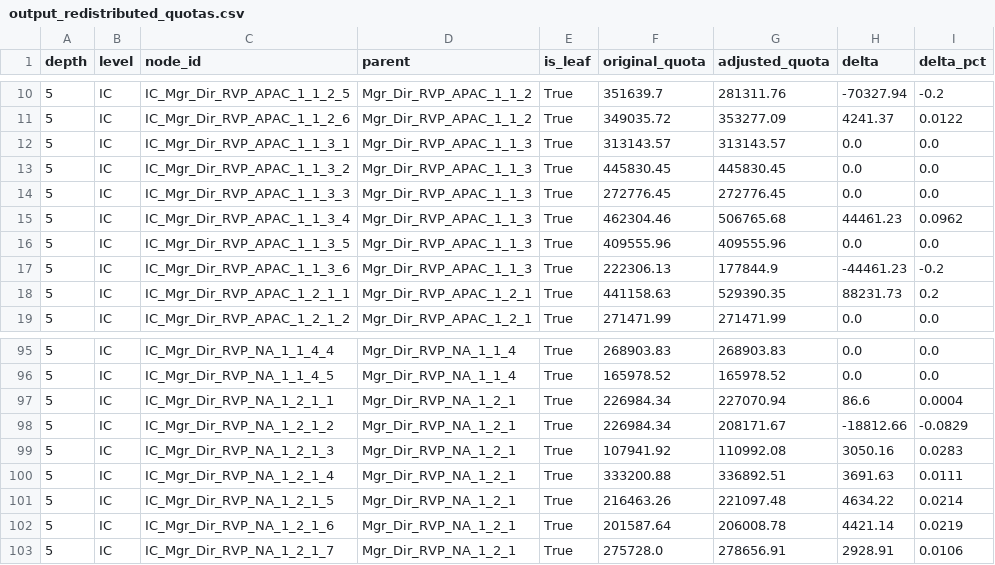
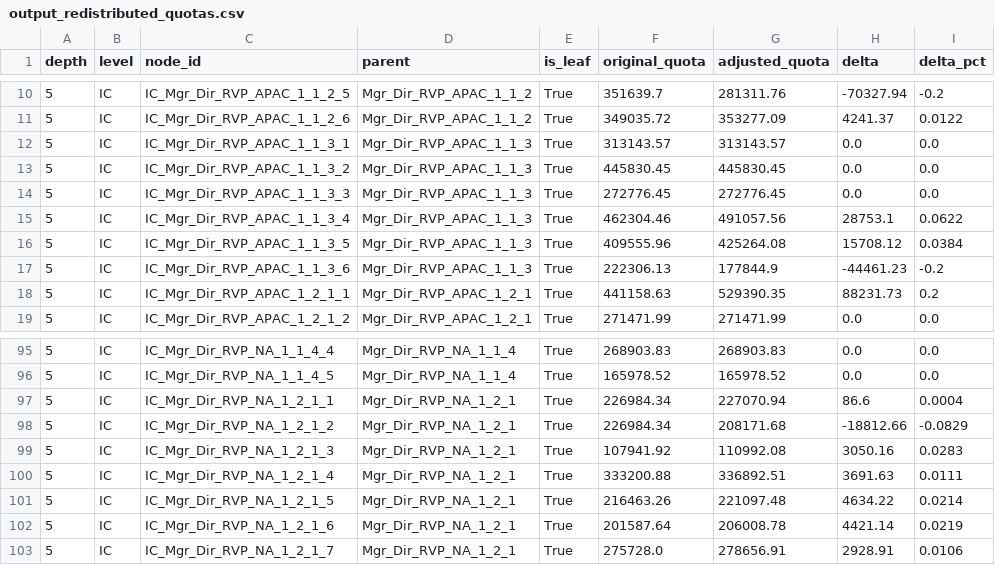
Before and after one commit to shreyasrkarwa/Analytics, a CSV file: hierarchical_sales_forecasting/examples/data/output_redistributed_quotas.csv, drawn as a sheet; only a part is shown, gaps mark what is left out.

Commit message:
v0.5.0: fix issue #12 — gate_fallback redistribution, base_quotas, reconciliation_report

```diff
--- a/hierarchical_sales_forecasting/examples/data/output_redistributed_quotas.csv
+++ b/hierarchical_sales_forecasting/examples/data/output_redistributed_quotas.csv
@@ -14,4 +14,4 @@ depth,level,node_id,parent,is_leaf,original_quota,adjusted_quota,delta,delta_pct
 5,IC,IC_Mgr_Dir_RVP_APAC_1_1_3_3,Mgr_Dir_RVP_APAC_1_1_3,True,272776.45,272776.45,0.0,0.0
-5,IC,IC_Mgr_Dir_RVP_APAC_1_1_3_4,Mgr_Dir_RVP_APAC_1_1_3,True,462304.46,506765.68,44461.23,0.0962
-5,IC,IC_Mgr_Dir_RVP_APAC_1_1_3_5,Mgr_Dir_RVP_APAC_1_1_3,True,409555.96,409555.96,0.0,0.0
+5,IC,IC_Mgr_Dir_RVP_APAC_1_1_3_4,Mgr_Dir_RVP_APAC_1_1_3,True,462304.46,491057.56,28753.1,0.0622
+5,IC,IC_Mgr_Dir_RVP_APAC_1_1_3_5,Mgr_Dir_RVP_APAC_1_1_3,True,409555.96,425264.08,15708.12,0.0384
 5,IC,IC_Mgr_Dir_RVP_APAC_1_1_3_6,Mgr_Dir_RVP_APAC_1_1_3,True,222306.13,177844.9,-44461.23,-0.2
@@ -97,3 +97,3 @@ depth,level,node_id,parent,is_leaf,original_quota,adjusted_quota,delta,delta_pct
 5,IC,IC_Mgr_Dir_RVP_NA_1_2_1_1,Mgr_Dir_RVP_NA_1_2_1,True,226984.34,227070.94,86.6,0.0004
-5,IC,IC_Mgr_Dir_RVP_NA_1_2_1_2,Mgr_Dir_RVP_NA_1_2_1,True,226984.34,208171.67,-18812.66,-0.0829
+5,IC,IC_Mgr_Dir_RVP_NA_1_2_1_2,Mgr_Dir_RVP_NA_1_2_1,True,226984.34,208171.68,-18812.66,-0.0829
 5,IC,IC_Mgr_Dir_RVP_NA_1_2_1_3,Mgr_Dir_RVP_NA_1_2_1,True,107941.92,110992.08,3050.16,0.0283
```
Also changed, not shown: hierarchical_sales_forecasting/examples/data/output_normalized_weights.csv, 10 other files.
